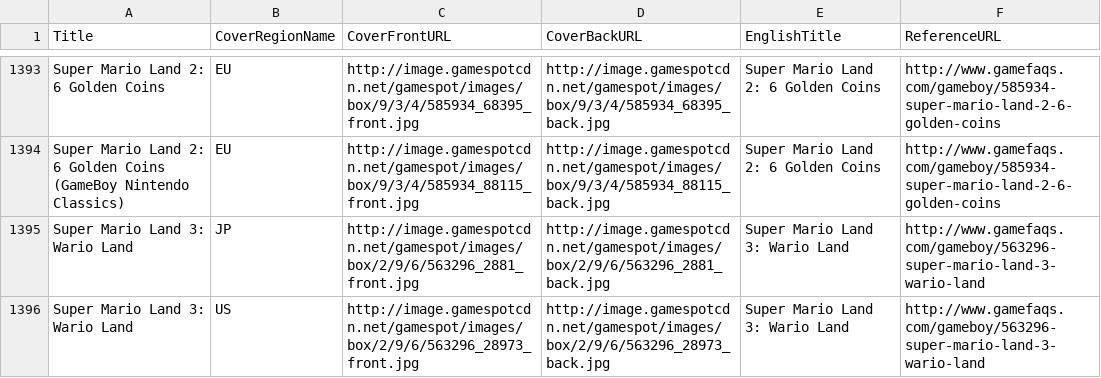
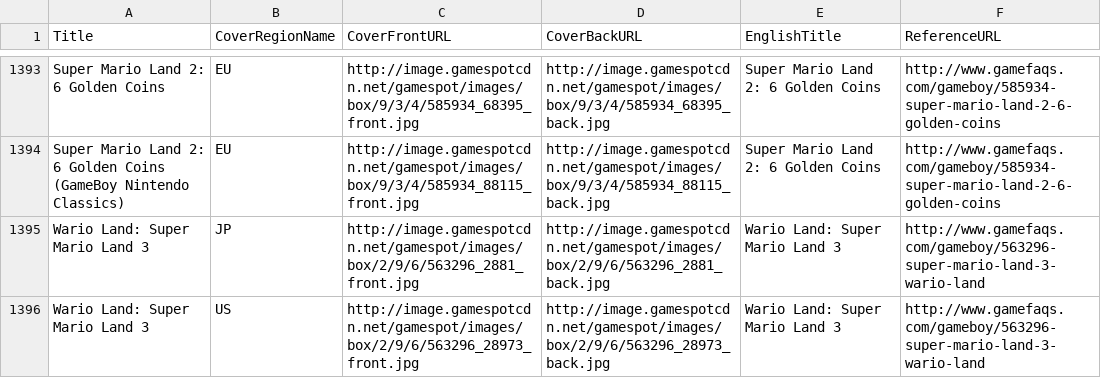
Before and after one commit to OpenVGDB/Parser, a CSV file: Parse/covers/GB.csv, drawn as a sheet; only a part is shown, gaps mark what is left out; the diff covers the shown part only.

```diff
--- a/Parse/covers/GB.csv
+++ b/Parse/covers/GB.csv
@@ -1394,3 +1394,3 @@
 "Super Mario Land 2: 6 Golden Coins (GameBoy Nintendo Classics)","EU","http://image.gamespotcdn.net/gamespot/images/box/9/3/4/585934_88115_front.jpg","http://image.gamespotcdn.net/gamespot/images/box/9/3/4/585934_88115_back.jpg","Super Mario Land 2: 6 Golden Coins","http://www.gamefaqs.com/gameboy/585934-super-mario-land-2-6-golden-coins"
-"Super Mario Land 3: Wario Land","JP","http://image.gamespotcdn.net/gamespot/images/box/2/9/6/563296_2881_front.jpg","http://image.gamespotcdn.net/gamespot/images/box/2/9/6/563296_2881_back.jpg","Super Mario Land 3: Wario Land","http://www.gamefaqs.com/gameboy/563296-super-mario-land-3-wario-land"
-"Super Mario Land 3: Wario Land","US","http://image.gamespotcdn.net/gamespot/images/box/2/9/6/563296_28973_front.jpg","http://image.gamespotcdn.net/gamespot/images/box/2/9/6/563296_28973_back.jpg","Super Mario Land 3: Wario Land","http://www.gamefaqs.com/gameboy/563296-super-mario-land-3-wario-land"
+"Wario Land: Super Mario Land 3","JP","http://image.gamespotcdn.net/gamespot/images/box/2/9/6/563296_2881_front.jpg","http://image.gamespotcdn.net/gamespot/images/box/2/9/6/563296_2881_back.jpg","Wario Land: Super Mario Land 3","http://www.gamefaqs.com/gameboy/563296-super-mario-land-3-wario-land"
+"Wario Land: Super Mario Land 3","US","http://image.gamespotcdn.net/gamespot/images/box/2/9/6/563296_28973_front.jpg","http://image.gamespotcdn.net/gamespot/images/box/2/9/6/563296_28973_back.jpg","Wario Land: Super Mario Land 3","http://www.gamefaqs.com/gameboy/563296-super-mario-land-3-wario-land"
```
Also changed, not shown: 11 edited cells elsewhere in this file, Parse/metadata/GB.csv.
